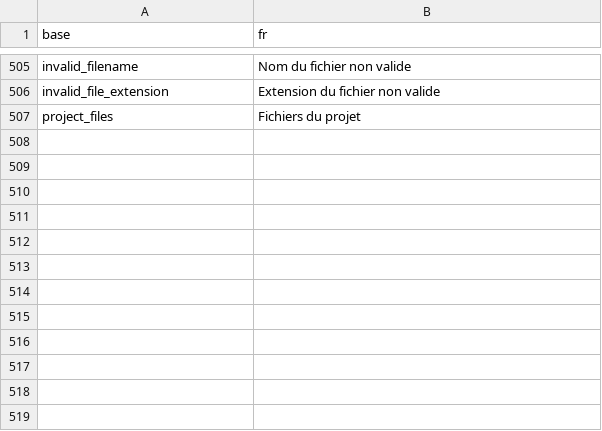
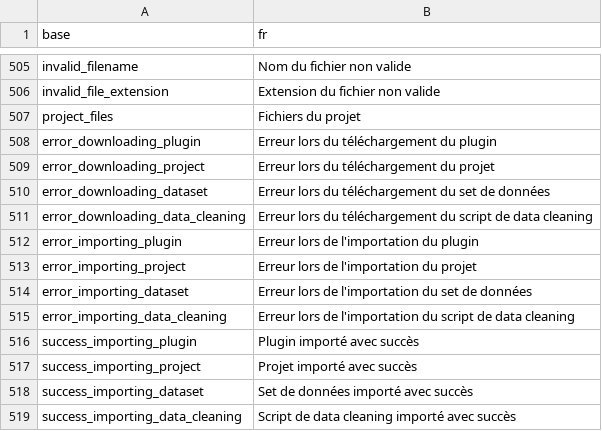
Before and after one commit to BorisDelange/LinkR, a CSV file: inst/translations/translation_fr.csv, drawn as a sheet; only a part is shown, gaps mark what is left out; the diff names each change by its address in the sheet, - before the commit and + after, or states it on an @@ line.

Commit message:
Add translations (#53)

```diff
--- a/inst/translations/translation_fr.csv
+++ b/inst/translations/translation_fr.csv
+row 508: error_downloading_plugin | Erreur lors du téléchargement du plugin
+row 509: error_downloading_project | Erreur lors du téléchargement du projet
+row 510: error_downloading_dataset | Erreur lors du téléchargement du set de données
+row 511: error_downloading_data_cleaning | Erreur lors du téléchargement du script de data cleaning
+row 512: error_importing_plugin | Erreur lors de l'importation du plugin
+row 513: error_importing_project | Erreur lors de l'importation du projet
+row 514: error_importing_dataset | Erreur lors de l'importation du set de données
+row 515: error_importing_data_cleaning | Erreur lors de l'importation du script de data cleaning
+row 516: success_importing_plugin | Plugin importé avec succès
+row 517: success_importing_project | Projet importé avec succès
+row 518: success_importing_dataset | Set de données importé avec succès
+row 519: success_importing_data_cleaning | Script de data cleaning importé avec succès
```
Also changed, not shown: inst/translations/translation_en.csv.
